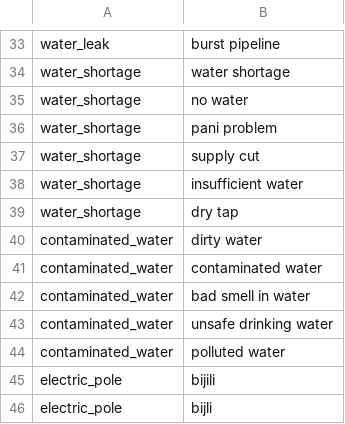
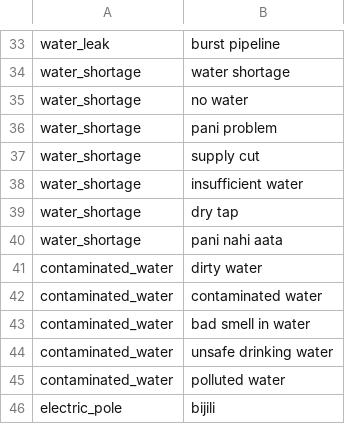
Before and after one commit to READSAM/CivicSathi-AI, a CSV file: tag_keywords.csv, drawn as a sheet; only a part is shown, gaps mark what is left out; the shorter side is filled out with more unchanged rows.

Commit message:
update tags

```diff
--- a/tag_keywords.csv
+++ b/tag_keywords.csv
@@ -39,2 +39,3 @@ water_shortage,insufficient water
 water_shortage,dry tap
+water_shortage,pani nahi aata
 contaminated_water,dirty water
```
